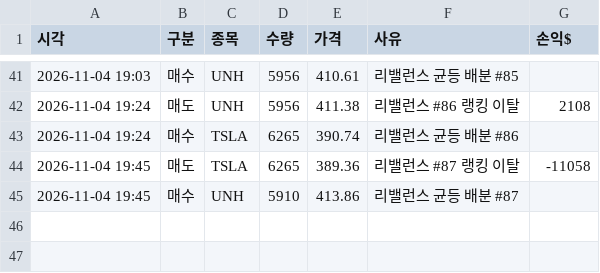
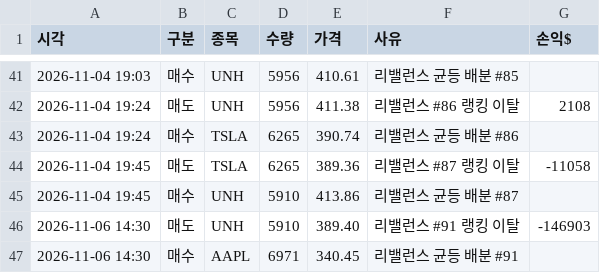
Before and after one commit to Sooinr/TTC, a CSV file: work/trades.csv, drawn as a sheet; only a part is shown, gaps mark what is left out; the diff names each change by its address in the sheet, - before the commit and + after, or states it on an @@ line.

```diff
--- a/work/trades.csv
+++ b/work/trades.csv
+row 46: 2026-11-06 14:30 | 매도 | UNH | 5910 | 389.40 | 리밸런스 #91 랭킹 이탈 | -146903
+row 47: 2026-11-06 14:30 | 매수 | AAPL | 6971 | 340.45 | 리밸런스 균등 배분 #91
```
Also changed, not shown: 3 other files.
